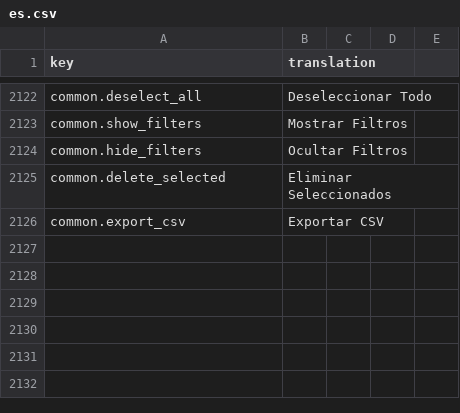
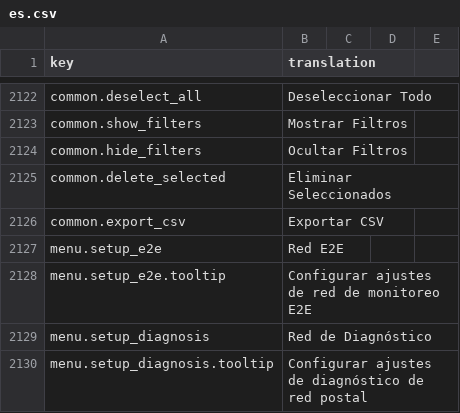
Before and after one commit to IgnacioFernandezSoriano/ONEMS, a CSV file: public/locales/es.csv, drawn as a sheet; only a part is shown, gaps mark what is left out.

```diff
--- a/public/locales/es.csv
+++ b/public/locales/es.csv
@@ -2126 +2126,5 @@ common.delete_selected,Eliminar Seleccionados
 common.export_csv,Exportar CSV
+menu.setup_e2e,Red E2E
+menu.setup_e2e.tooltip,Configurar ajustes de red de monitoreo E2E
+menu.setup_diagnosis,Red de Diagnóstico
+menu.setup_diagnosis.tooltip,Configurar ajustes de diagnóstico de red postal
```
Also changed, not shown: public/locales/ar.csv, public/locales/en.csv, 2 other files.
